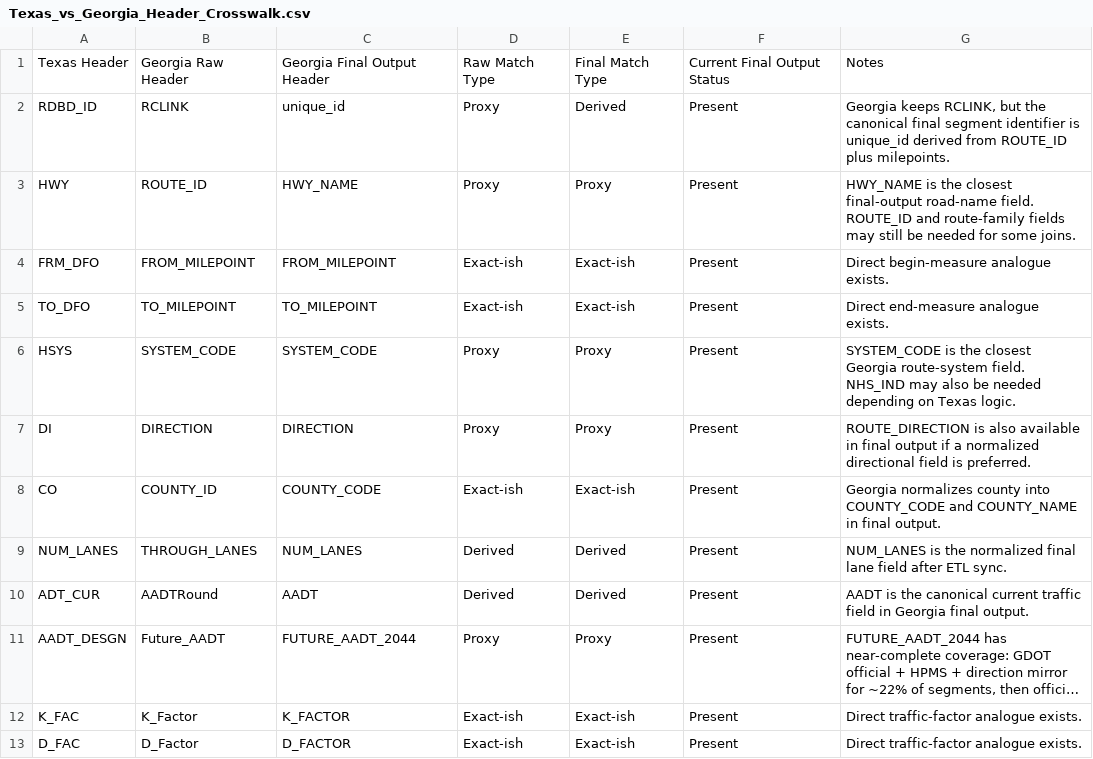
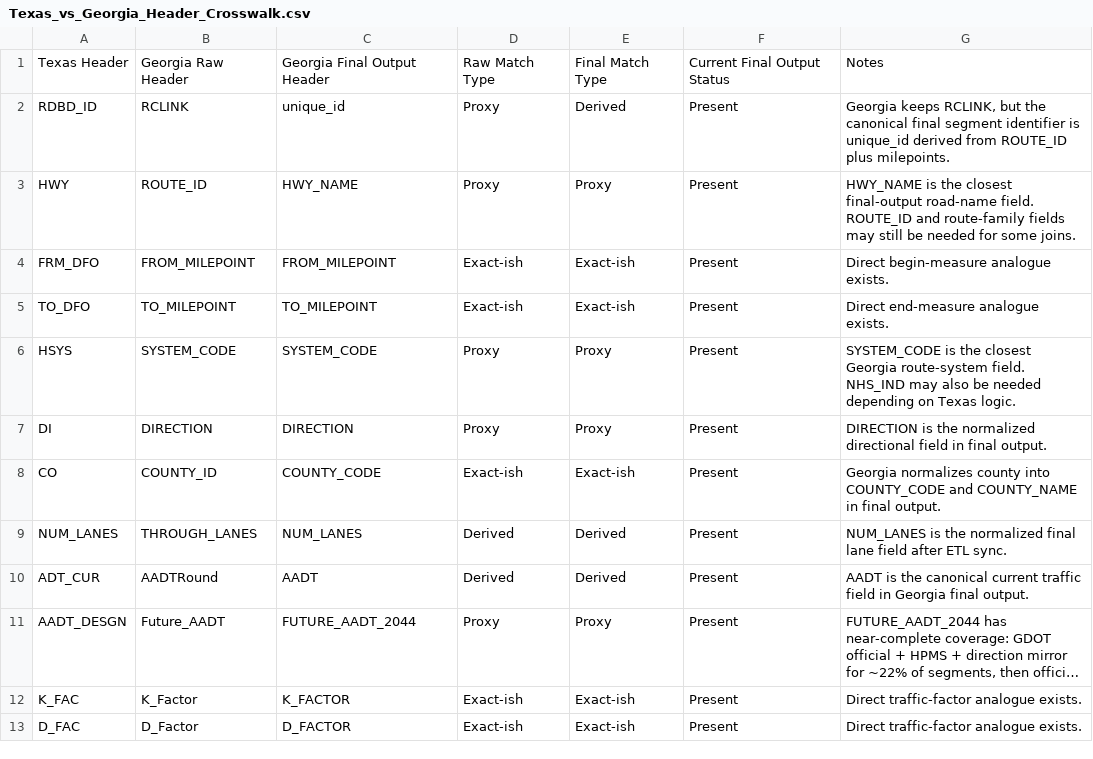
Before and after one commit to pine-j/Georgia-Statewide-Data-Pipeline, a CSV file: 00-Project-Management/Texas_vs_Georgia_Header_Crosswalk.csv, drawn as a sheet; only a part is shown; long unchanged cells end in ….

```diff
--- a/00-Project-Management/Texas_vs_Georgia_Header_Crosswalk.csv
+++ b/00-Project-Management/Texas_vs_Georgia_Header_Crosswalk.csv
@@ -6,3 +6,3 @@ TO_DFO,TO_MILEPOINT,TO_MILEPOINT,Exact-ish,Exact-ish,Present,"Direct end-measure
 HSYS,SYSTEM_CODE,SYSTEM_CODE,Proxy,Proxy,Present,"SYSTEM_CODE is the closest Georgia route-system field. NHS_IND may also be needed depending on Texas logic."
-DI,DIRECTION,DIRECTION,Proxy,Proxy,Present,"ROUTE_DIRECTION is also available in final output if a normalized directional field is preferred."
+DI,DIRECTION,DIRECTION,Proxy,Proxy,Present,"DIRECTION is the normalized directional field in final output."
 CO,COUNTY_ID,COUNTY_CODE,Exact-ish,Exact-ish,Present,"Georgia normalizes county into COUNTY_CODE and COUNTY_NAME in final output."
```
Also changed, not shown: 00-Project-Management/Pipeline-Documentation/data_dictionary.csv, 00-Project-Management/Texas_vs_Georgia_Data_Comparison.csv, 11 other files.
